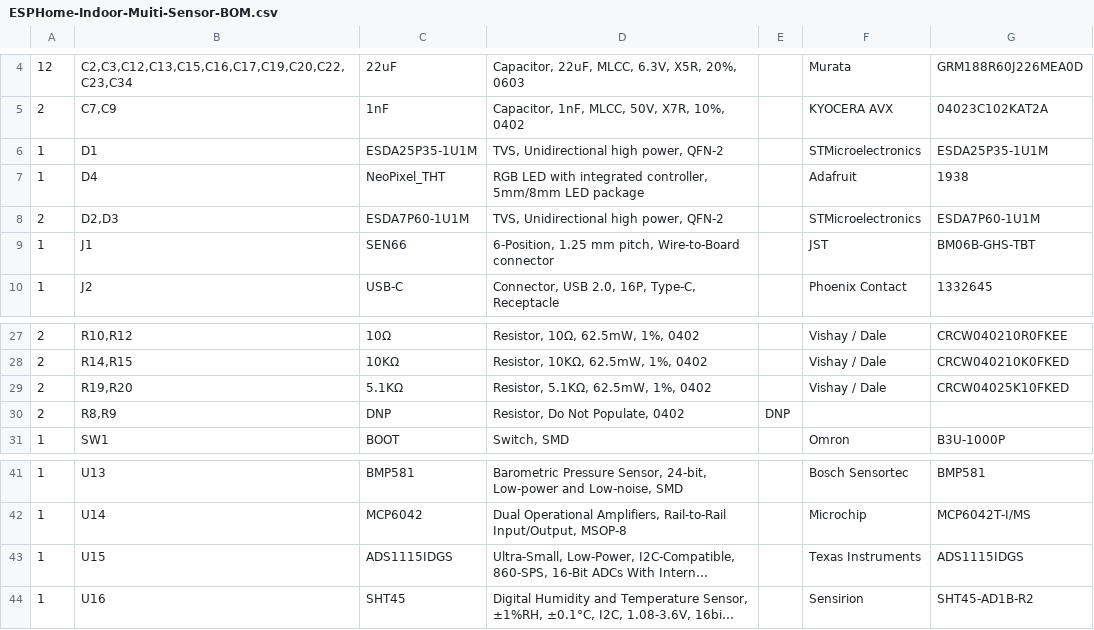
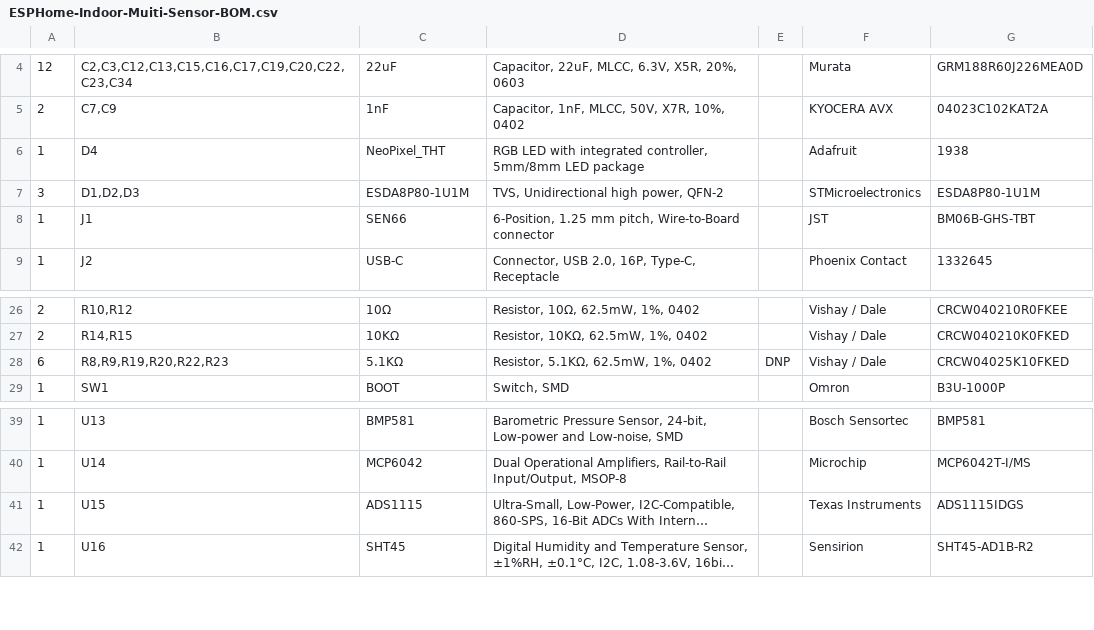
Before and after one commit to mikelawrence/esphome-indoor-multi-sensor, a CSV file: pcb/ESPHome-Indoor-Muiti-Sensor-BOM.csv, drawn as a sheet; only a part is shown, gaps mark what is left out; long unchanged cells end in …; removed rows and columns are numbered as before the commit, all else as after; the diff names each change by its address in the sheet, - before the commit and + after, or states it on an @@ line.

Commit message:
Minor changes
Separate SEN66 on a separate I2C bus.
Add WIFi Antenna cutout.
Beef-up Power and Ground connections to SEN66.

```diff
--- a/pcb/ESPHome-Indoor-Muiti-Sensor-BOM.csv
+++ b/pcb/ESPHome-Indoor-Muiti-Sensor-BOM.csv
-row 6: 1 | D1 | ESDA25P35-1U1M | TVS, Unidirectional high power, QFN-2 |  | STMicroelectronics | ESDA25P35-1U1M
-A7: 2
+A7: 3
-B7: D2,D3
+B7: D1,D2,D3
-C7: ESDA7P60-1U1M
+C7: ESDA8P80-1U1M
-G7: ESDA7P60-1U1M
+G7: ESDA8P80-1U1M
-A28: 2
+A28: 6
-B28: R19,R20
+B28: R8,R9,R19,R20,R22,R23
-E28: (empty)
+E28: DNP
-row 30: 2 | R8,R9 | DNP | Resistor, Do Not Populate, 0402 | DNP
-C41: ADS1115IDGS
+C41: ADS1115
```
Also changed, not shown: pcb/production/bom.csv, pcb/production/designators.csv, 21 other files.
